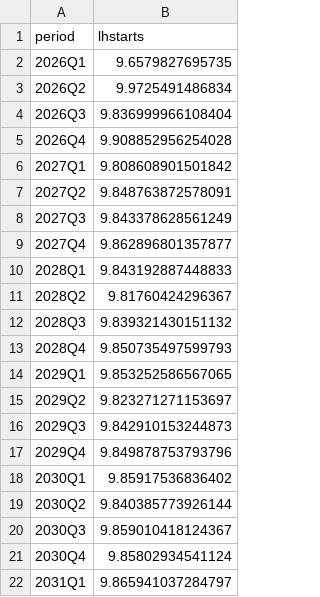
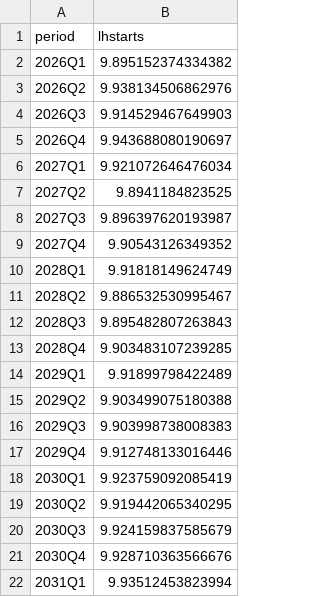
Before and after one commit to adrymmm/dissertation_housing_supply, a CSV file: data/outputs/elasticity_cf/baseline.csv, drawn as a sheet.

```diff
--- a/data/outputs/elasticity_cf/baseline.csv
+++ b/data/outputs/elasticity_cf/baseline.csv
@@ -1,22 +1,22 @@
 period,lhstarts
-2026Q1,9.6579827695735
-2026Q2,9.9725491486834
-2026Q3,9.836999966108404
-2026Q4,9.908852956254028
-2027Q1,9.808608901501842
-2027Q2,9.848763872578091
-2027Q3,9.843378628561249
-2027Q4,9.862896801357877
-2028Q1,9.843192887448833
-2028Q2,9.81760424296367
-2028Q3,9.839321430151132
-2028Q4,9.850735497599793
-2029Q1,9.853252586567065
-2029Q2,9.823271271153697
-2029Q3,9.842910153244873
-2029Q4,9.849878753793796
-2030Q1,9.85917536836402
-2030Q2,9.840385773926144
-2030Q3,9.859010418124367
-2030Q4,9.85802934541124
-2031Q1,9.865941037284797
+2026Q1,9.895152374334382
+2026Q2,9.938134506862976
+2026Q3,9.914529467649903
+2026Q4,9.943688080190697
+2027Q1,9.921072646476034
+2027Q2,9.8941184823525
+2027Q3,9.896397620193987
+2027Q4,9.90543126349352
+2028Q1,9.91818149624749
+2028Q2,9.886532530995467
+2028Q3,9.895482807263843
+2028Q4,9.903483107239285
+2029Q1,9.91899798422489
+2029Q2,9.903499075180388
+2029Q3,9.903998738008383
+2029Q4,9.912748133016446
+2030Q1,9.923759092085419
+2030Q2,9.919442065340295
+2030Q3,9.924159837585679
+2030Q4,9.928710363566676
+2031Q1,9.93512453823994
```
Also changed, not shown: data/outputs/elasticity_cf/uplift_25.csv, data/outputs/elasticity_cf/uplift_50.csv, 1 other file.
